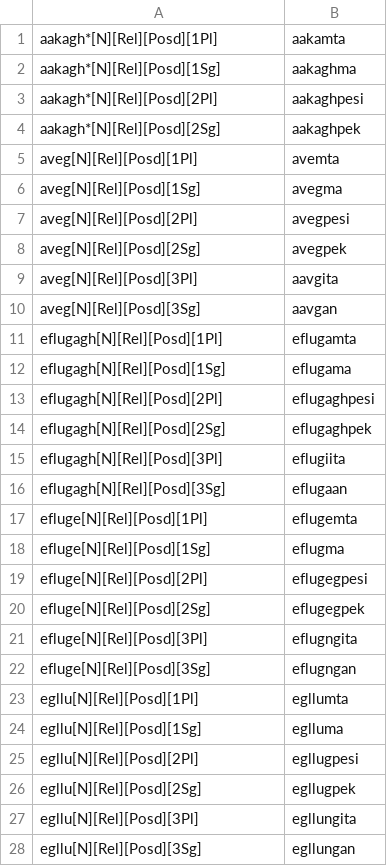
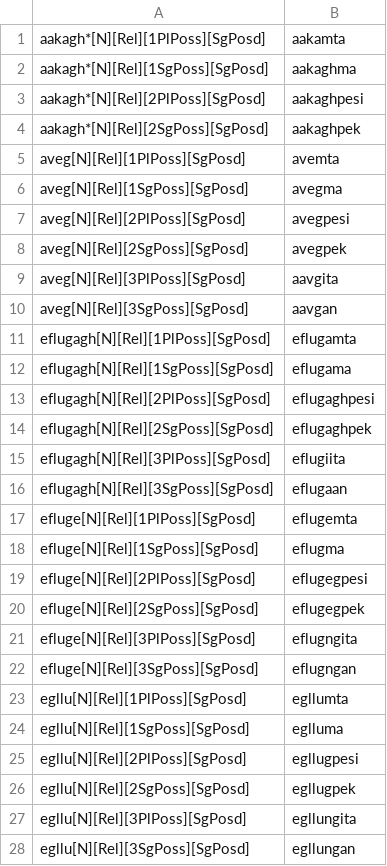
Before and after one commit to SaintLawrenceIslandYupik/finite_state_morphology, a TSV file: ess.pairs.gold/Ch7.N_REL.Posd.tsv, drawn as a sheet; only a part is shown; the diff covers the shown part only.

Commit message:
Added inflection tables for localis/terminalis

```diff
--- a/ess.pairs.gold/Ch7.N_REL.Posd.tsv
+++ b/ess.pairs.gold/Ch7.N_REL.Posd.tsv
@@ -1,28 +1,28 @@
-aakagh*[N][Rel][Posd][1Pl]	aakamta
-aakagh*[N][Rel][Posd][1Sg]	aakaghma
-aakagh*[N][Rel][Posd][2Pl]	aakaghpesi
-aakagh*[N][Rel][Posd][2Sg]	aakaghpek
-aveg[N][Rel][Posd][1Pl]	avemta
-aveg[N][Rel][Posd][1Sg]	avegma
-aveg[N][Rel][Posd][2Pl]	avegpesi
-aveg[N][Rel][Posd][2Sg]	avegpek
-aveg[N][Rel][Posd][3Pl]	aavgita
-aveg[N][Rel][Posd][3Sg]	aavgan
-eflugagh[N][Rel][Posd][1Pl]	eflugamta
-eflugagh[N][Rel][Posd][1Sg]	eflugama
-eflugagh[N][Rel][Posd][2Pl]	eflugaghpesi
-eflugagh[N][Rel][Posd][2Sg]	eflugaghpek
-eflugagh[N][Rel][Posd][3Pl]	eflugiita
-eflugagh[N][Rel][Posd][3Sg]	eflugaan
-efluge[N][Rel][Posd][1Pl]	eflugemta
-efluge[N][Rel][Posd][1Sg]	eflugma
-efluge[N][Rel][Posd][2Pl]	eflugegpesi
-efluge[N][Rel][Posd][2Sg]	eflugegpek
-efluge[N][Rel][Posd][3Pl]	eflugngita
-efluge[N][Rel][Posd][3Sg]	eflugngan
-egllu[N][Rel][Posd][1Pl]	egllumta
-egllu[N][Rel][Posd][1Sg]	eglluma
-egllu[N][Rel][Posd][2Pl]	egllugpesi
-egllu[N][Rel][Posd][2Sg]	egllugpek
-egllu[N][Rel][Posd][3Pl]	egllungita
-egllu[N][Rel][Posd][3Sg]	egllungan
+aakagh*[N][Rel][1PlPoss][SgPosd]	aakamta
+aakagh*[N][Rel][1SgPoss][SgPosd]	aakaghma
+aakagh*[N][Rel][2PlPoss][SgPosd]	aakaghpesi
+aakagh*[N][Rel][2SgPoss][SgPosd]	aakaghpek
+aveg[N][Rel][1PlPoss][SgPosd]	avemta
+aveg[N][Rel][1SgPoss][SgPosd]	avegma
+aveg[N][Rel][2PlPoss][SgPosd]	avegpesi
+aveg[N][Rel][2SgPoss][SgPosd]	avegpek
+aveg[N][Rel][3PlPoss][SgPosd]	aavgita
+aveg[N][Rel][3SgPoss][SgPosd]	aavgan
+eflugagh[N][Rel][1PlPoss][SgPosd]	eflugamta
+eflugagh[N][Rel][1SgPoss][SgPosd]	eflugama
+eflugagh[N][Rel][2PlPoss][SgPosd]	eflugaghpesi
+eflugagh[N][Rel][2SgPoss][SgPosd]	eflugaghpek
+eflugagh[N][Rel][3PlPoss][SgPosd]	eflugiita
+eflugagh[N][Rel][3SgPoss][SgPosd]	eflugaan
+efluge[N][Rel][1PlPoss][SgPosd]	eflugemta
+efluge[N][Rel][1SgPoss][SgPosd]	eflugma
+efluge[N][Rel][2PlPoss][SgPosd]	eflugegpesi
+efluge[N][Rel][2SgPoss][SgPosd]	eflugegpek
+efluge[N][Rel][3PlPoss][SgPosd]	eflugngita
+efluge[N][Rel][3SgPoss][SgPosd]	eflugngan
+egllu[N][Rel][1PlPoss][SgPosd]	egllumta
+egllu[N][Rel][1SgPoss][SgPosd]	eglluma
+egllu[N][Rel][2PlPoss][SgPosd]	egllugpesi
+egllu[N][Rel][2SgPoss][SgPosd]	egllugpek
+egllu[N][Rel][3PlPoss][SgPosd]	egllungita
+egllu[N][Rel][3SgPoss][SgPosd]	egllungan
```
Also changed, not shown: 30 edited cells elsewhere in this file, 4 other files.
